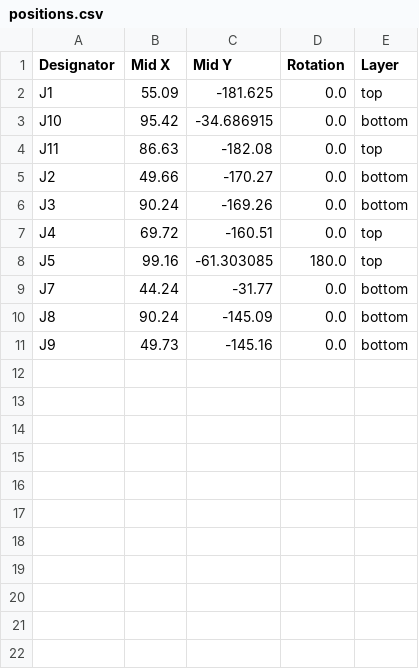
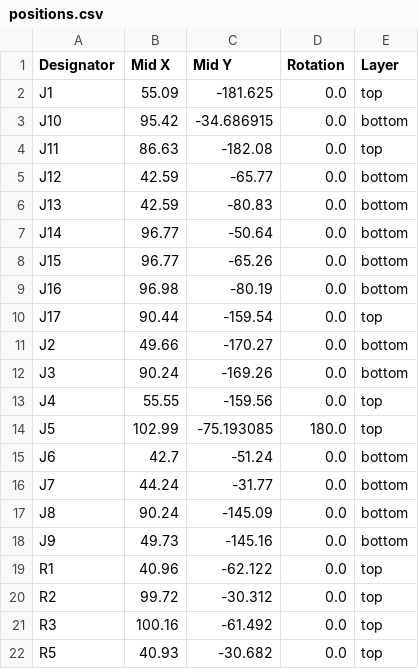
Before and after one commit to PeakSat/system-pcbs, a CSV file: PlusX_Cover/production/positions.csv, drawn as a sheet.

```diff
--- a/PlusX_Cover/production/positions.csv
+++ b/PlusX_Cover/production/positions.csv
@@ -4,6 +4,13 @@ J10,95.42,-34.686915,0.0,bottom
 J11,86.63,-182.08,0.0,top
+J12,42.59,-65.77,0.0,bottom
+J13,42.59,-80.83,0.0,bottom
+J14,96.77,-50.64,0.0,bottom
+J15,96.77,-65.26,0.0,bottom
+J16,96.98,-80.19,0.0,bottom
+J17,90.44,-159.54,0.0,top
 J2,49.66,-170.27,0.0,bottom
 J3,90.24,-169.26,0.0,bottom
-J4,69.72,-160.51,0.0,top
-J5,99.16,-61.303085,180.0,top
+J4,55.55,-159.56,0.0,top
+J5,102.99,-75.193085,180.0,top
+J6,42.7,-51.24,0.0,bottom
 J7,44.24,-31.77,0.0,bottom
@@ -11 +18,5 @@ J8,90.24,-145.09,0.0,bottom
 J9,49.73,-145.16,0.0,bottom
+R1,40.96,-62.122,0.0,top
+R2,99.72,-30.312,0.0,top
+R3,100.16,-61.492,0.0,top
+R5,40.93,-30.682,0.0,top
```
Also changed, not shown: PlusX_Cover/production/bom.csv, 7 other files.
